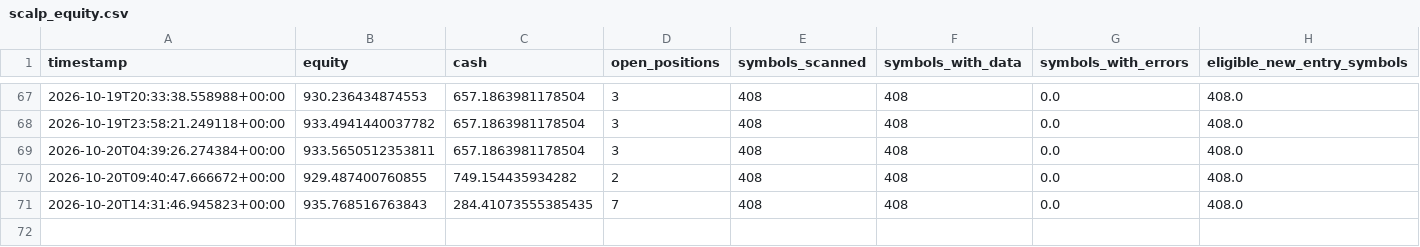
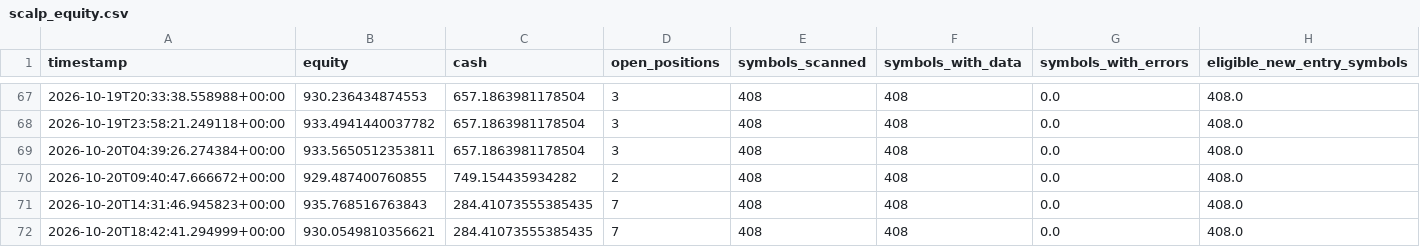
Before and after one commit to Sdka21/fvg-paper-bot, a CSV file: reports/scalp_equity.csv, drawn as a sheet; only a part is shown, gaps mark what is left out.

```diff
--- a/reports/scalp_equity.csv
+++ b/reports/scalp_equity.csv
@@ -71 +71,2 @@ timestamp,equity,cash,open_positions,symbols_scanned,symbols_with_data,symbols_w
 2026-10-20T14:31:46.945823+00:00,935.768516763843,284.41073555385435,7,408,408,0.0,408.0
+2026-10-20T18:42:41.294999+00:00,930.0549810356621,284.41073555385435,7,408,408,0.0,408.0
```
Also changed, not shown: reports/paper_equity.csv, 2 other files.
